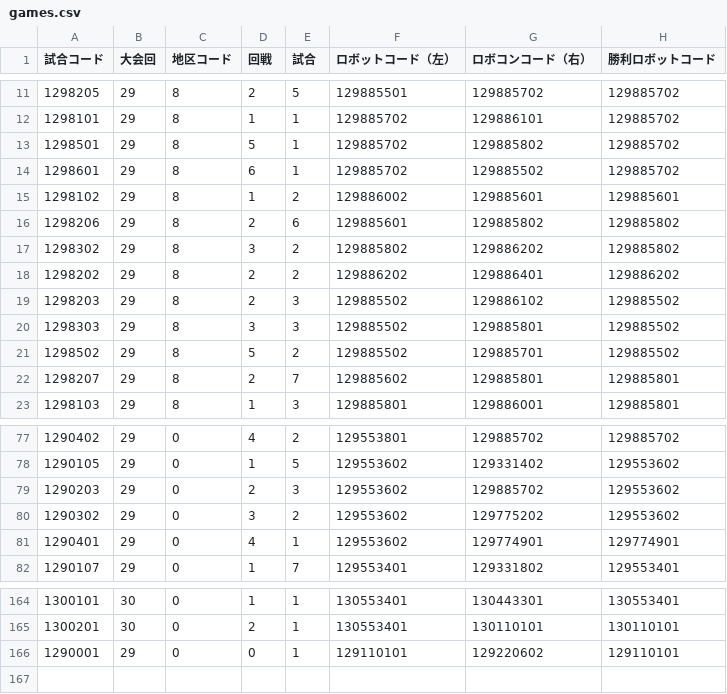
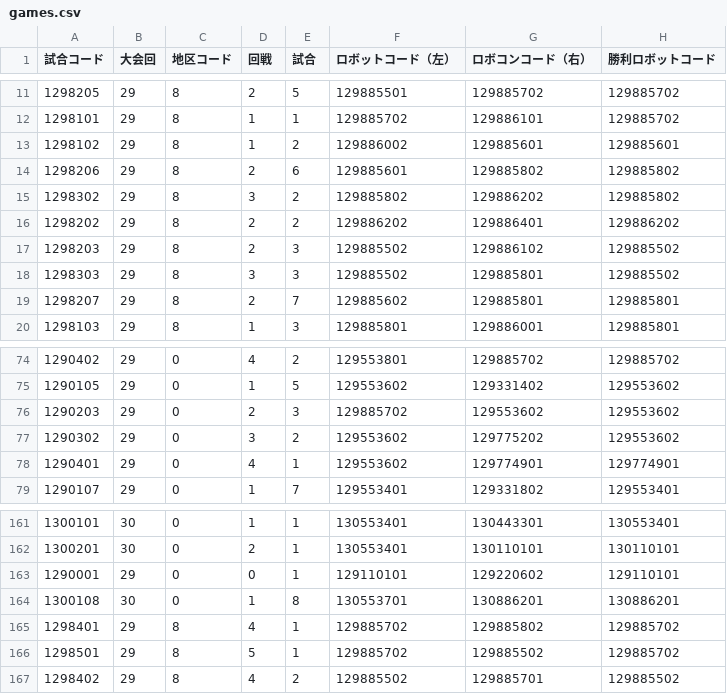
Before and after one commit to kosen-robocon-db/kosen-robocon-db, a CSV file: db/seeds/csv/games.csv, drawn as a sheet; only a part is shown, gaps mark what is left out.

```diff
--- a/db/seeds/csv/games.csv
+++ b/db/seeds/csv/games.csv
@@ -12,4 +12,2 @@
 "1298101","29","8","1","1","129885702","129886101","129885702"
-"1298501","29","8","5","1","129885702","129885802","129885702"
-"1298601","29","8","6","1","129885702","129885502","129885702"
 "1298102","29","8","1","2","129886002","129885601","129885601"
@@ -20,3 +18,2 @@
 "1298303","29","8","3","3","129885502","129885801","129885502"
-"1298502","29","8","5","2","129885502","129885701","129885502"
 "1298207","29","8","2","7","129885602","129885801","129885801"
@@ -78,3 +75,3 @@
 "1290105","29","0","1","5","129553602","129331402","129553602"
-"1290203","29","0","2","3","129553602","129885702","129553602"
+"1290203","29","0","2","3","129885702","129553602","129553602"
 "1290302","29","0","3","2","129553602","129775202","129553602"
@@ -166 +163,5 @@
 "1290001","29","0","0","1","129110101","129220602","129110101"
+"1300108","30","0","1","8","130553701","130886201","130886201"
+"1298401","29","8","4","1","129885702","129885802","129885702"
+"1298501","29","8","5","1","129885702","129885502","129885702"
+"1298402","29","8","4","2","129885502","129885701","129885502"
```
Also changed, not shown: db/seeds/csv/game_details.csv, db/seeds/csv/prize_histories.csv, 1 other file.
